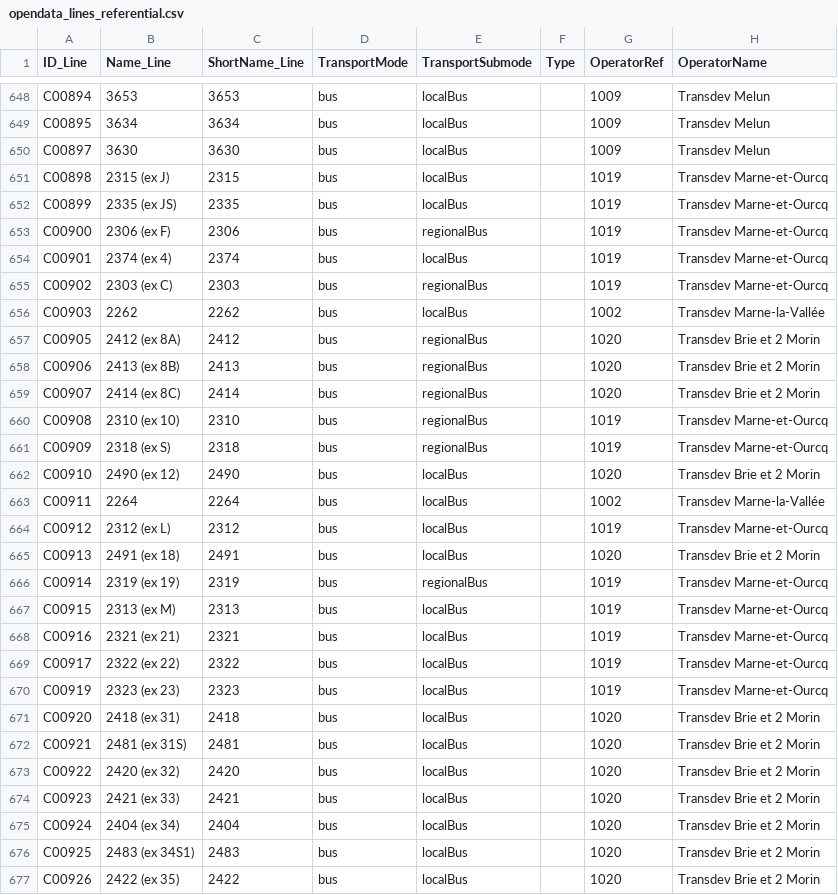
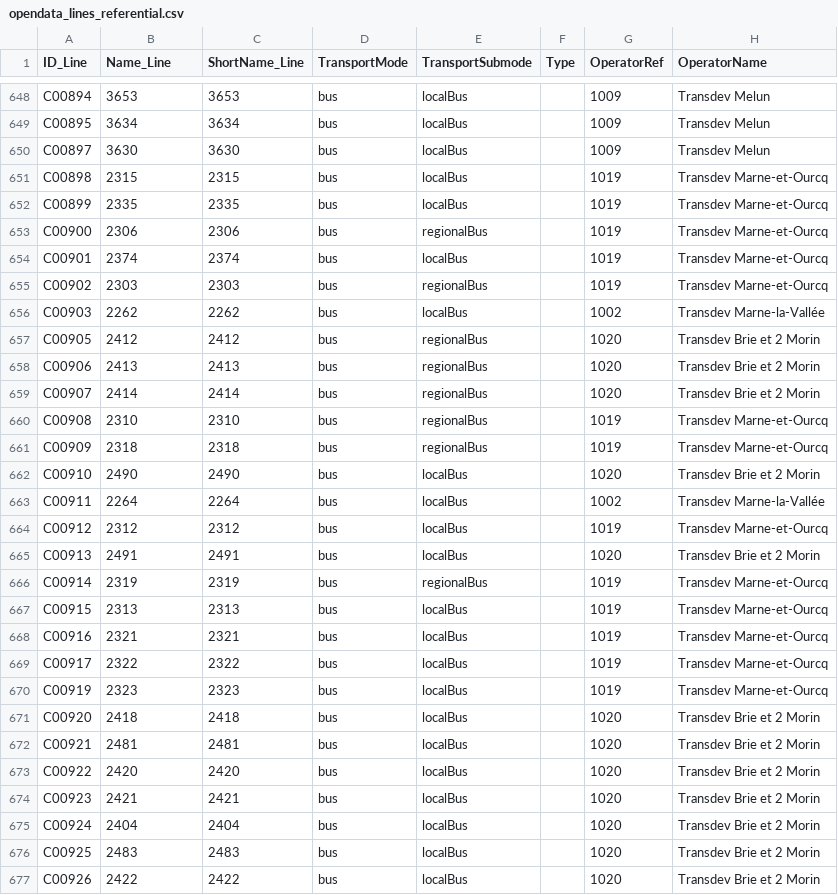
Before and after one commit to Jungle-Bus/ref-fr-STIF, a CSV file: data/opendata_lines_referential.csv, drawn as a sheet; only a part is shown, gaps mark what is left out; the diff covers the shown part only; the diff names each change by its address in the sheet, - before the commit and + after, or states it on an @@ line.

```diff
--- a/data/opendata_lines_referential.csv
+++ b/data/opendata_lines_referential.csv
-B651 (Name_Line): 2315 (ex J)
+B651 (Name_Line): 2315
-B652 (Name_Line): 2335 (ex JS)
+B652 (Name_Line): 2335
-B653 (Name_Line): 2306 (ex F)
+B653 (Name_Line): 2306
-B654 (Name_Line): 2374 (ex 4)
+B654 (Name_Line): 2374
-B655 (Name_Line): 2303 (ex C)
+B655 (Name_Line): 2303
-B657 (Name_Line): 2412 (ex 8A)
+B657 (Name_Line): 2412
-B658 (Name_Line): 2413 (ex 8B)
+B658 (Name_Line): 2413
-B659 (Name_Line): 2414 (ex 8C)
+B659 (Name_Line): 2414
-B660 (Name_Line): 2310 (ex 10)
+B660 (Name_Line): 2310
-B661 (Name_Line): 2318 (ex S)
+B661 (Name_Line): 2318
-B662 (Name_Line): 2490 (ex 12)
+B662 (Name_Line): 2490
-B664 (Name_Line): 2312 (ex L)
+B664 (Name_Line): 2312
-B665 (Name_Line): 2491 (ex 18)
+B665 (Name_Line): 2491
-B666 (Name_Line): 2319 (ex 19)
+B666 (Name_Line): 2319
-B667 (Name_Line): 2313 (ex M)
+B667 (Name_Line): 2313
-B668 (Name_Line): 2321 (ex 21)
+B668 (Name_Line): 2321
-B669 (Name_Line): 2322 (ex 22)
+B669 (Name_Line): 2322
-B670 (Name_Line): 2323 (ex 23)
+B670 (Name_Line): 2323
-B671 (Name_Line): 2418 (ex 31)
+B671 (Name_Line): 2418
-B672 (Name_Line): 2481 (ex 31S)
+B672 (Name_Line): 2481
-B673 (Name_Line): 2420 (ex 32)
+B673 (Name_Line): 2420
-B674 (Name_Line): 2421 (ex 33)
+B674 (Name_Line): 2421
-B675 (Name_Line): 2404 (ex 34)
+B675 (Name_Line): 2404
-B676 (Name_Line): 2483 (ex 34S1)
+B676 (Name_Line): 2483
-B677 (Name_Line): 2422 (ex 35)
+B677 (Name_Line): 2422
```
Also changed, not shown: 173 edited cells elsewhere in this file, data/idf_routes.csv, data/merged_lines.csv, 7 other files.
